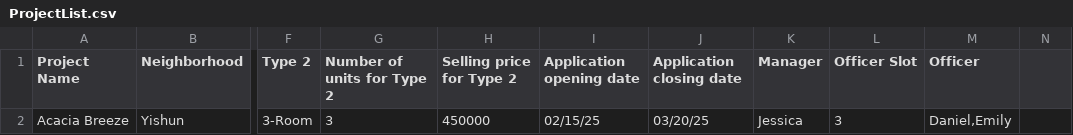
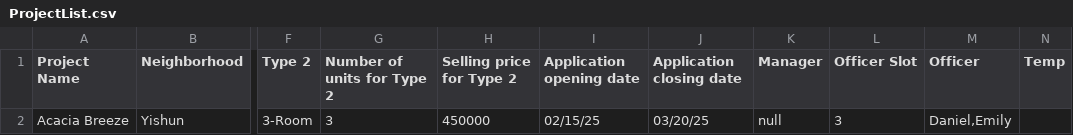
Before and after one commit to PandaArcade143/FCSE-grp5, a CSV file: data/ProjectList.csv, drawn as a sheet; only a part is shown, gaps mark what is left out; the diff names each change by its address in the sheet, - before the commit and + after, or states it on an @@ line.

```diff
--- a/data/ProjectList.csv
+++ b/data/ProjectList.csv
-N1: (empty)
+N1: Temp
-K2 (Manager): Jessica
+K2 (Manager): null
```
Also changed, not shown: data/ApplicantList.csv, 1 other file.
